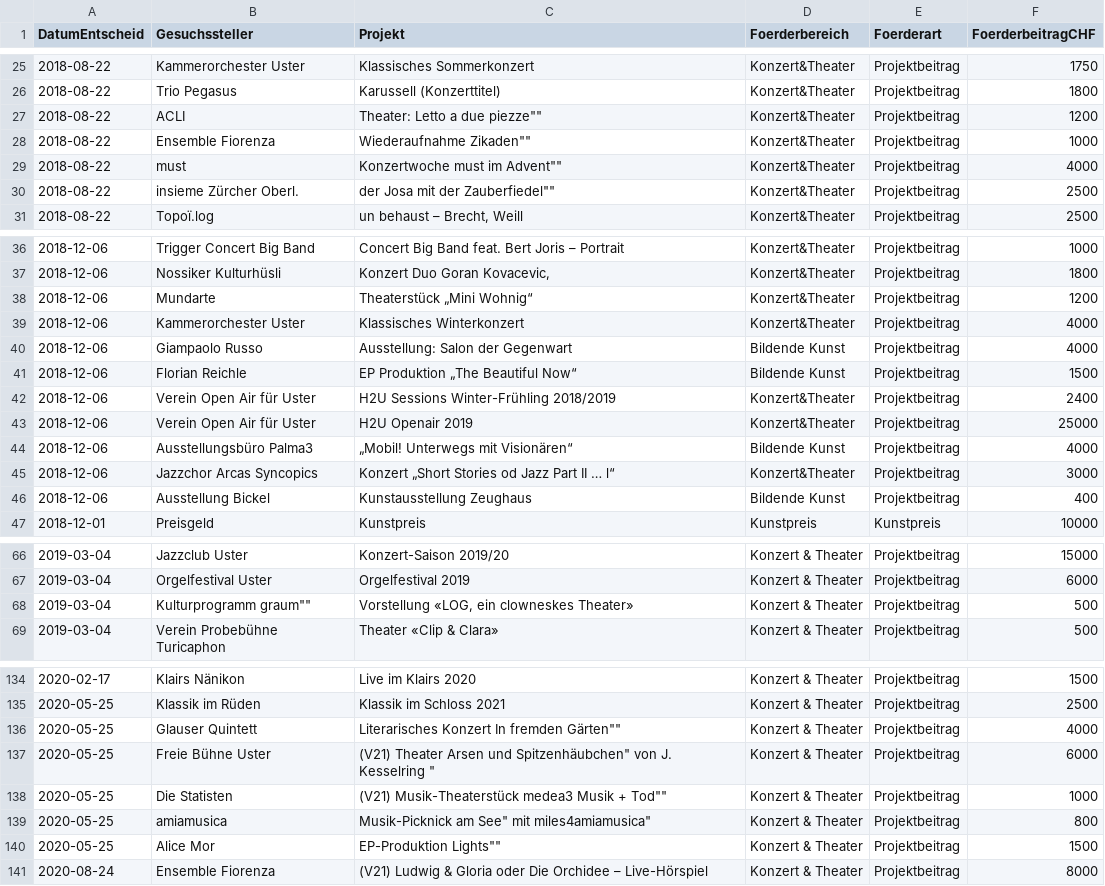
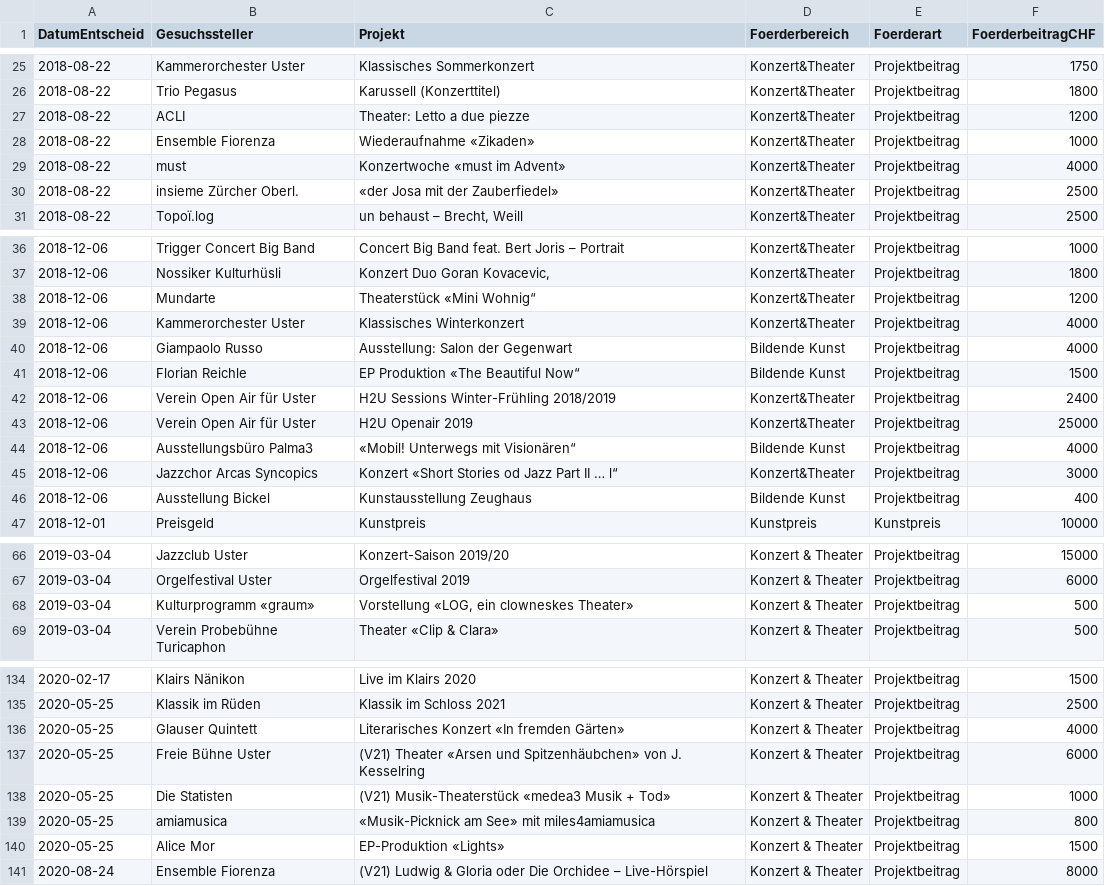
Before and after one commit to GesellschaftStadtUster/kultur_foerderbeitrage, a CSV file: daten_kulturfoerderung_uster.csv, drawn as a sheet; only a part is shown, gaps mark what is left out; the diff covers the shown part only.

Commit message:
Update daten_kulturfoerderung_uster.csv

```diff
--- a/daten_kulturfoerderung_uster.csv
+++ b/daten_kulturfoerderung_uster.csv
@@ -26,6 +26,6 @@
 2018-08-22,"Trio Pegasus","Karussell (Konzerttitel)","Konzert&Theater","Projektbeitrag",1800
-2018-08-22,"ACLI","Theater: "Letto a due piezze"","Konzert&Theater","Projektbeitrag",1200
-2018-08-22,"Ensemble Fiorenza","Wiederaufnahme "Zikaden"","Konzert&Theater","Projektbeitrag",1000
-2018-08-22,"must","Konzertwoche "must im Advent"","Konzert&Theater","Projektbeitrag",4000
-2018-08-22,"insieme Zürcher Oberl.",""der Josa mit der Zauberfiedel"","Konzert&Theater","Projektbeitrag",2500
+2018-08-22,"ACLI","Theater: Letto a due piezze","Konzert&Theater","Projektbeitrag",1200
+2018-08-22,"Ensemble Fiorenza","Wiederaufnahme «Zikaden»","Konzert&Theater","Projektbeitrag",1000
+2018-08-22,"must","Konzertwoche «must im Advent»","Konzert&Theater","Projektbeitrag",4000
+2018-08-22,"insieme Zürcher Oberl.","«der Josa mit der Zauberfiedel»","Konzert&Theater","Projektbeitrag",2500
 2018-08-22,"Topoï.log","un behaust – Brecht, Weill","Konzert&Theater","Projektbeitrag",2500
@@ -37,10 +37,10 @@
 2018-12-06,"Nossiker Kulturhüsli","Konzert Duo Goran Kovacevic,","Konzert&Theater","Projektbeitrag",1800
-2018-12-06,"Mundarte","Theaterstück „Mini Wohnig“","Konzert&Theater","Projektbeitrag",1200
+2018-12-06,"Mundarte","Theaterstück «Mini Wohnig“","Konzert&Theater","Projektbeitrag",1200
 2018-12-06,"Kammerorchester Uster","Klassisches Winterkonzert","Konzert&Theater","Projektbeitrag",4000
 2018-12-06,"Giampaolo Russo","Ausstellung: Salon der Gegenwart","Bildende Kunst","Projektbeitrag",4000
-2018-12-06,"Florian Reichle","EP Produktion „The Beautiful Now“","Bildende Kunst","Projektbeitrag",1500
+2018-12-06,"Florian Reichle","EP Produktion «The Beautiful Now“","Bildende Kunst","Projektbeitrag",1500
 2018-12-06,"Verein Open Air für Uster","H2U Sessions Winter-Frühling 2018/2019","Konzert&Theater","Projektbeitrag",2400
 2018-12-06,"Verein Open Air für Uster","H2U Openair 2019","Konzert&Theater","Projektbeitrag",25000
-2018-12-06,"Ausstellungsbüro Palma3","„Mobil! Unterwegs mit Visionären“","Bildende Kunst","Projektbeitrag",4000
-2018-12-06,"Jazzchor Arcas Syncopics","Konzert „Short Stories od Jazz Part II … l“","Konzert&Theater","Projektbeitrag",3000
+2018-12-06,"Ausstellungsbüro Palma3","«Mobil! Unterwegs mit Visionären“","Bildende Kunst","Projektbeitrag",4000
+2018-12-06,"Jazzchor Arcas Syncopics","Konzert «Short Stories od Jazz Part II … l“","Konzert&Theater","Projektbeitrag",3000
 2018-12-06,"Ausstellung Bickel","Kunstausstellung Zeughaus","Bildende Kunst","Projektbeitrag",400
@@ -67,3 +67,3 @@
 2019-03-04,"Orgelfestival Uster","Orgelfestival 2019","Konzert & Theater","Projektbeitrag",6000
-2019-03-04,"Kulturprogramm "graum"","Vorstellung «LOG, ein clowneskes Theater»","Konzert & Theater","Projektbeitrag",500
+2019-03-04,"Kulturprogramm «graum»","Vorstellung «LOG, ein clowneskes Theater»","Konzert & Theater","Projektbeitrag",500
 2019-03-04,"Verein Probebühne Turicaphon","Theater «Clip & Clara»","Konzert & Theater","Projektbeitrag",500
@@ -135,7 +135,7 @@
 2020-05-25,"Klassik im Rüden","Klassik im Schloss 2021","Konzert & Theater","Projektbeitrag",2500
-2020-05-25,"Glauser Quintett","Literarisches Konzert "In fremden Gärten"","Konzert & Theater","Projektbeitrag",4000
-2020-05-25,"Freie Bühne Uster","(V21) Theater "Arsen und Spitzenhäubchen" von J. Kesselring ","Konzert & Theater","Projektbeitrag",6000
-2020-05-25,"Die Statisten","(V21) Musik-Theaterstück "medea3 Musik + Tod"","Konzert & Theater","Projektbeitrag",1000
-2020-05-25,"amiamusica",""Musik-Picknick am See" mit miles4amiamusica","Konzert & Theater","Projektbeitrag",800
-2020-05-25,"Alice Mor","EP-Produktion "Lights"","Konzert & Theater","Projektbeitrag",1500
+2020-05-25,"Glauser Quintett","Literarisches Konzert «In fremden Gärten»","Konzert & Theater","Projektbeitrag",4000
+2020-05-25,"Freie Bühne Uster","(V21) Theater «Arsen und Spitzenhäubchen» von J. Kesselring ","Konzert & Theater","Projektbeitrag",6000
+2020-05-25,"Die Statisten","(V21) Musik-Theaterstück «medea3 Musik + Tod»","Konzert & Theater","Projektbeitrag",1000
+2020-05-25,"amiamusica","«Musik-Picknick am See» mit miles4amiamusica","Konzert & Theater","Projektbeitrag",800
+2020-05-25,"Alice Mor","EP-Produktion «Lights»","Konzert & Theater","Projektbeitrag",1500
 2020-08-24,"Ensemble Fiorenza","(V21) Ludwig & Gloria oder Die Orchidee – Live-Hörspiel","Konzert & Theater","Projektbeitrag",8000
```
Also changed, not shown: 10 edited cells elsewhere in this file.
